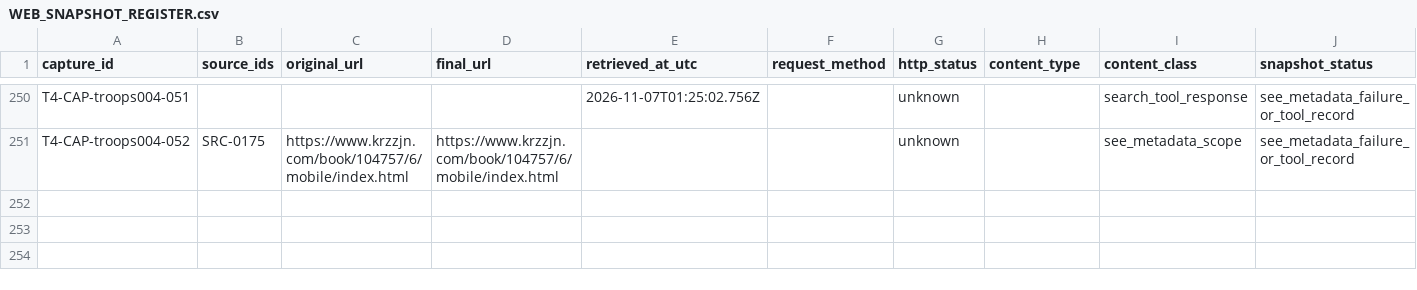
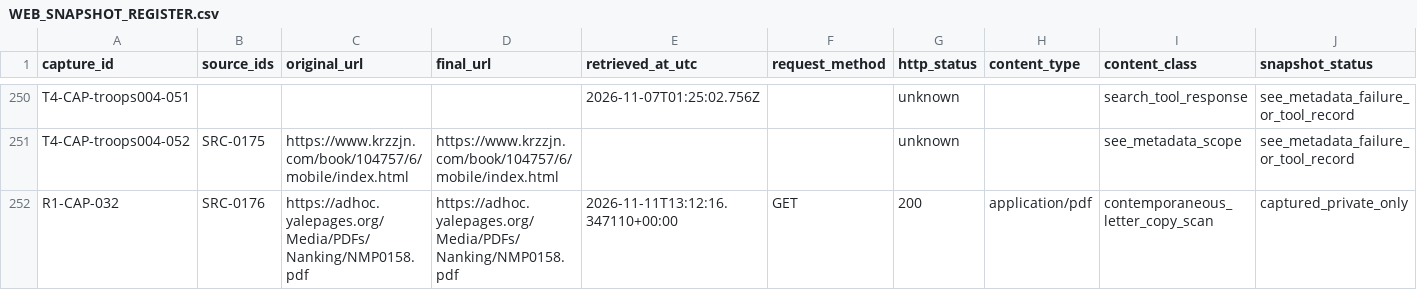
Before and after one commit to xiaoz012007/Jinling-Historical-Archive, a CSV file: sources/WEB_SNAPSHOT_REGISTER.csv, drawn as a sheet; only a part is shown, gaps mark what is left out; rows hold the shown columns only; the diff names each change by its address in the sheet, - before the commit and + after, or states it on an @@ line.

```diff
--- a/sources/WEB_SNAPSHOT_REGISTER.csv
+++ b/sources/WEB_SNAPSHOT_REGISTER.csv
+row 252: R1-CAP-032 | SRC-0176 | https://adhoc.yalepages.org/Media/PDFs/Nanking/NMP0158.pdf | https://adhoc.yalepages.org/Media/PDFs/Nanking/NMP0158.pdf | 2026-11-11T13:12:16.347110+00:00 | GET | 200 | application/pdf | contemporaneous_letter_copy_scan | captured_private_only
```
Also changed, not shown: sources/HISTORICAL_CLAIM_LINKS.csv, sources/RIGHTS_REVIEW.csv, 16 other files.
